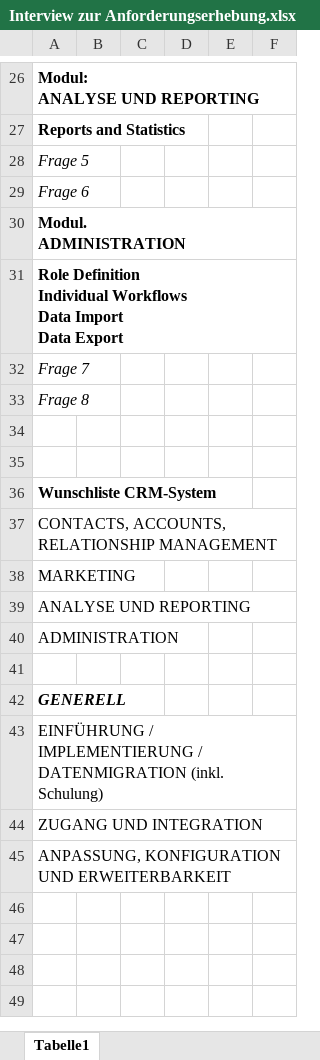
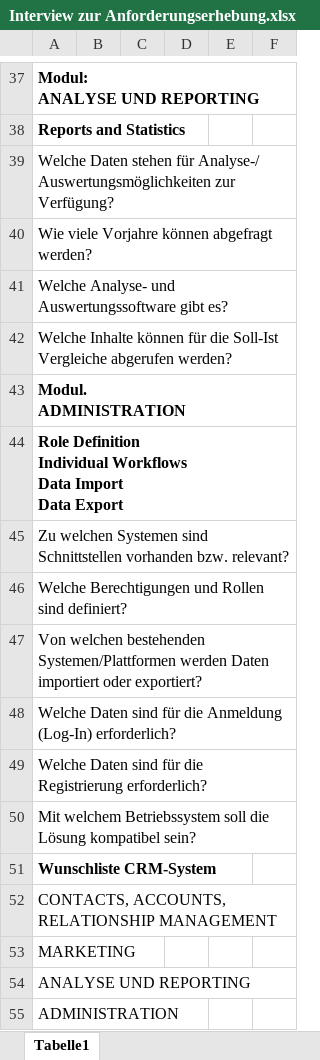
Before and after one commit to MilosTomic123/IT_Projekt_SS19, an Excel workbook: Interview zur Anforderungserhebung.xlsx, sheet Tabelle1, drawn as a sheet; only a part is shown, gaps mark what is left out; the shorter side is filled out with more unchanged rows; values as stored, in another font and other column widths than the file's, no borders; addresses are those after the commit; the diff covers the shown part only; the diff names each change by its address in the sheet, - before the commit and + after, or states it on an @@ line.

```diff
--- a/Interview zur Anforderungserhebung.xlsx (sheet Tabelle1)
+++ b/Interview zur Anforderungserhebung.xlsx (sheet Tabelle1)
-A39: Frage 5
+A39: Welche Daten stehen für Analyse-/ Auswertungsmöglichkeiten zur Verfügung?
-A39:A40 italic: on
+A39:A40 italic: off
-A40: Frage 6
+A40: Wie viele Vorjahre können abgefragt werden?
+row 41: Welche Analyse- und Auswertungssoftware gibt es?
+row 42: Welche Inhalte können für die Soll-Ist Vergleiche abgerufen werden?
-A45: Frage 7
+A45: Zu welchen Systemen sind Schnittstellen vorhanden bzw. relevant?
-A45:A46 italic: on
+A45:A46 italic: off
-A46: Frage 8
+A46: Welche Berechtigungen und Rollen sind definiert?
-A47: (empty)
+A47: Von welchen bestehenden Systemen/Plattformen werden Daten importiert oder exportiert?
-A48: (empty)
+A48: Welche Daten sind für die Anmeldung (Log-In) erforderlich?
+row 49: Welche Daten sind für die Registrierung erforderlich?
+row 50: Mit welchem Betriebssystem soll die Lösung kompatibel sein?
```
Also changed, not shown: 11 added rows, 4 edited cells and cell formats elsewhere in this sheet.
